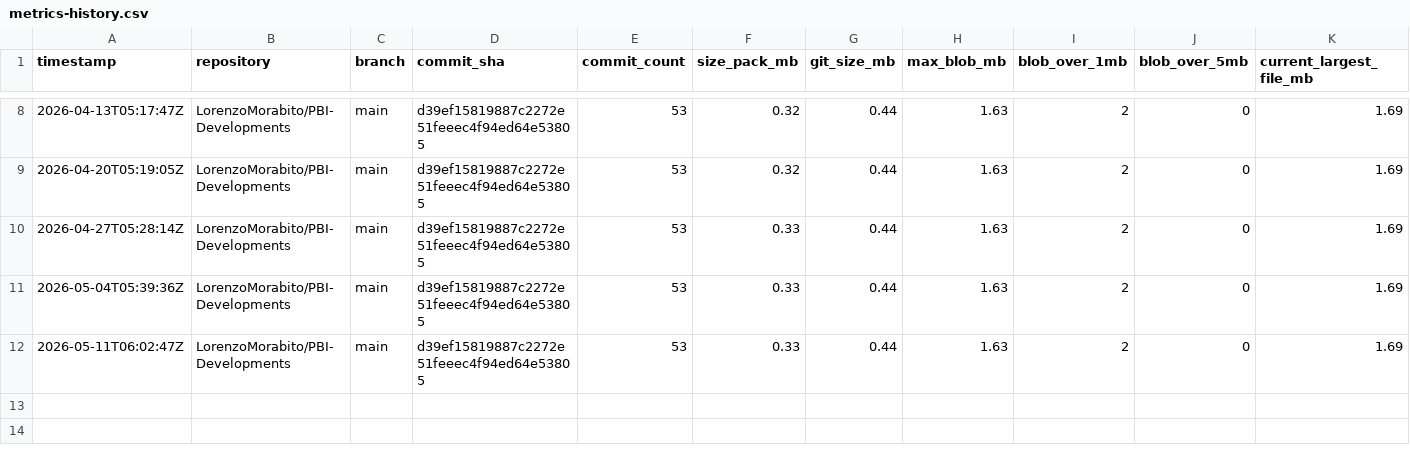
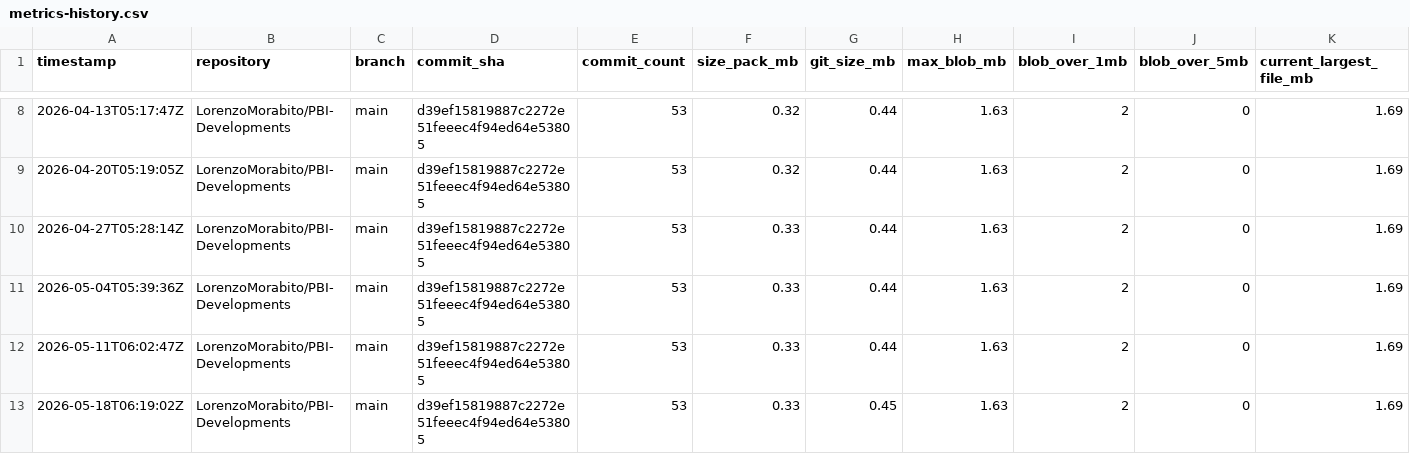
Before and after one commit to LorenzoMorabito/PBI-Developments, a CSV file: repository-health/history/metrics-history.csv, drawn as a sheet; only a part is shown, gaps mark what is left out; rows hold the shown columns only; the diff names each change by its address in the sheet, - before the commit and + after, or states it on an @@ line.

```diff
--- a/repository-health/history/metrics-history.csv
+++ b/repository-health/history/metrics-history.csv
+row 13: 2026-05-18T06:19:02Z | LorenzoMorabito/PBI-Developments | main | d39ef15819887c2272e51feeec4f94ed64e53805 | 53 | 0.33 | 0.45 | 1.63 | 2 | 0 | 1.69
```
Also changed, not shown: repository-health/history/top-files-history.csv, 3 other files.
